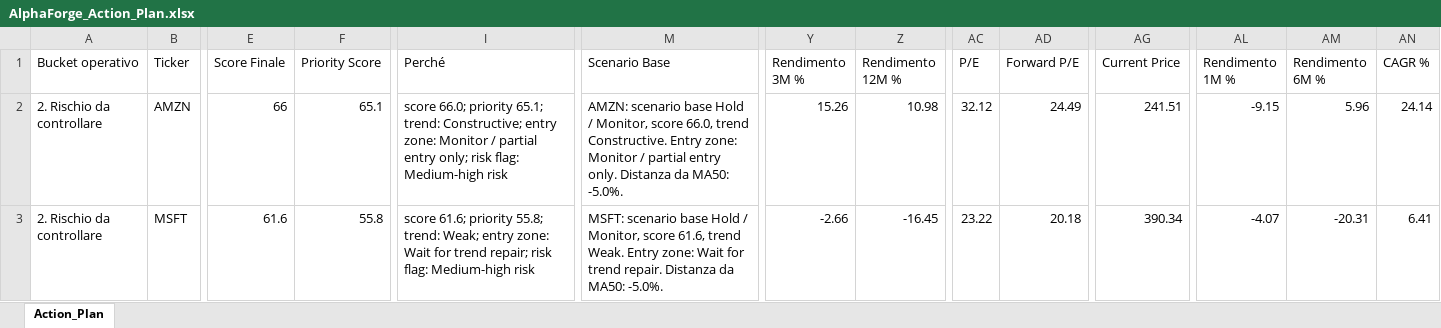
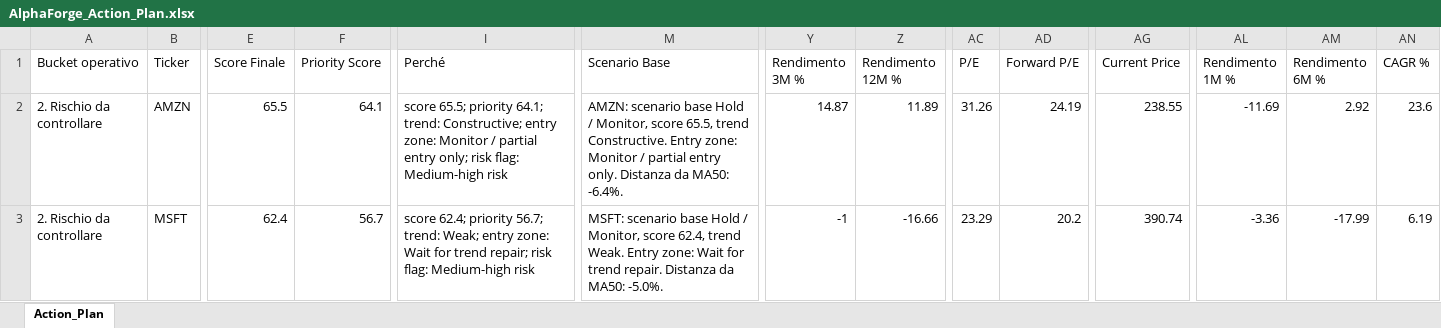
Before and after one commit to mirkomazzacuva/etf-intelligence-agent, an Excel workbook: AlphaForge_Action_Plan.xlsx, sheet Action_Plan, drawn as a sheet; only a part is shown, gaps mark what is left out; values as stored, in another font and other column widths than the file's, no borders; the diff covers the shown part only; the diff names each change by its address in the sheet, - before the commit and + after, or states it on an @@ line.

```diff
--- a/AlphaForge_Action_Plan.xlsx (sheet Action_Plan)
+++ b/AlphaForge_Action_Plan.xlsx (sheet Action_Plan)
-E2 (Score Finale): 66
+E2 (Score Finale): 65.5
-F2 (Priority Score): 65.1
+F2 (Priority Score): 64.1
-I2 (Perché): score 66.0; priority 65.1; trend: Constructive;…
+I2 (Perché): score 65.5; priority 64.1; trend: Constructive;…
-M2 (Scenario Base): …Monitor, score 66.0, trend Constructive. Entry zone: Monitor / partial entry only. Distanza da MA50: -5.0%.
+M2 (Scenario Base): …Monitor, score 65.5, trend Constructive. Entry zone: Monitor / partial entry only. Distanza da MA50: -6.4%.
-Y2 (Rendimento 3M %): 15.26
+Y2 (Rendimento 3M %): 14.87
-Z2 (Rendimento 12M %): 10.98
+Z2 (Rendimento 12M %): 11.89
-AC2 (P/E): 32.12
+AC2 (P/E): 31.26
-AD2 (Forward P/E): 24.49
+AD2 (Forward P/E): 24.19
-AG2 (Current Price): 241.51
+AG2 (Current Price): 238.55
-AL2 (Rendimento 1M %): -9.15
+AL2 (Rendimento 1M %): -11.69
-AM2 (Rendimento 6M %): 5.96
+AM2 (Rendimento 6M %): 2.92
-AN2 (CAGR %): 24.14
+AN2 (CAGR %): 23.6
-E3 (Score Finale): 61.6
+E3 (Score Finale): 62.4
-F3 (Priority Score): 55.8
+F3 (Priority Score): 56.7
-I3 (Perché): score 61.6; priority 55.8; trend: Weak;…
+I3 (Perché): score 62.4; priority 56.7; trend: Weak;…
-M3 (Scenario Base): …Monitor, score 61.6, trend Weak.…
+M3 (Scenario Base): …Monitor, score 62.4, trend Weak.…
-Y3 (Rendimento 3M %): -2.66
+Y3 (Rendimento 3M %): -1
-Z3 (Rendimento 12M %): -16.45
+Z3 (Rendimento 12M %): -16.66
-AC3 (P/E): 23.22
+AC3 (P/E): 23.29
-AD3 (Forward P/E): 20.18
+AD3 (Forward P/E): 20.2
-AG3 (Current Price): 390.34
+AG3 (Current Price): 390.74
-AL3 (Rendimento 1M %): -4.07
+AL3 (Rendimento 1M %): -3.36
-AM3 (Rendimento 6M %): -20.31
+AM3 (Rendimento 6M %): -17.99
-AN3 (CAGR %): 6.41
+AN3 (CAGR %): 6.19
```
Also changed, not shown: 5 added rows, 5 removed rows and 331 edited cells elsewhere in this sheet, AlphaForge_Insights.xlsx, AlphaForge_Watchlist.xlsx, 8 other files.
